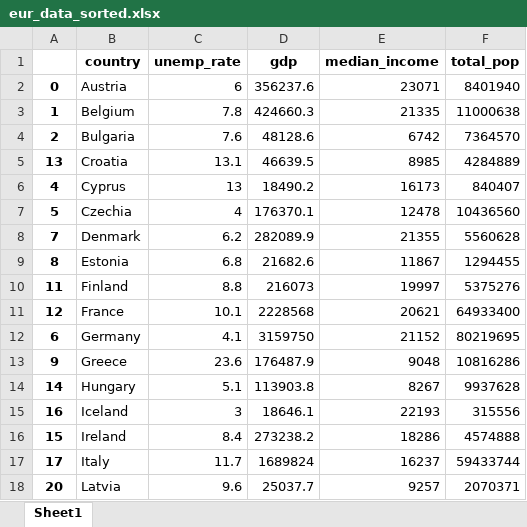
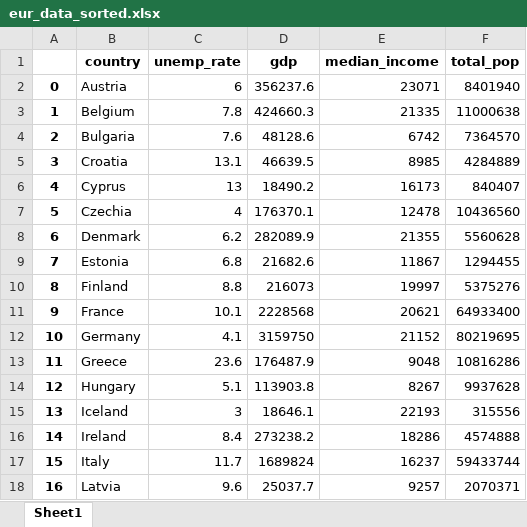
Before and after one commit to andymbryant/data-science-workshop, an Excel workbook: pandas/data/out/eur_data_sorted.xlsx, sheet Sheet1, drawn as a sheet; only a part is shown; values as stored, in another font and other column widths than the file's, no borders; the diff covers the shown part only; the diff names each change by its address in the sheet, - before the commit and + after, or states it on an @@ line.

Commit message:
updated master pandas

```diff
--- a/pandas/data/out/eur_data_sorted.xlsx (sheet Sheet1)
+++ b/pandas/data/out/eur_data_sorted.xlsx (sheet Sheet1)
-A5: 13
+A5: 3
-A8: 7
+A8: 6
-A9: 8
+A9: 7
-A10: 11
+A10: 8
-A11: 12
+A11: 9
-A12: 6
+A12: 10
-A13: 9
+A13: 11
-A14: 14
+A14: 12
-A15: 16
+A15: 13
-A16: 15
+A16: 14
-A17: 17
+A17: 15
-A18: 20
+A18: 16
```
Also changed, not shown: 13 edited cells elsewhere in this sheet, 4 other files.
